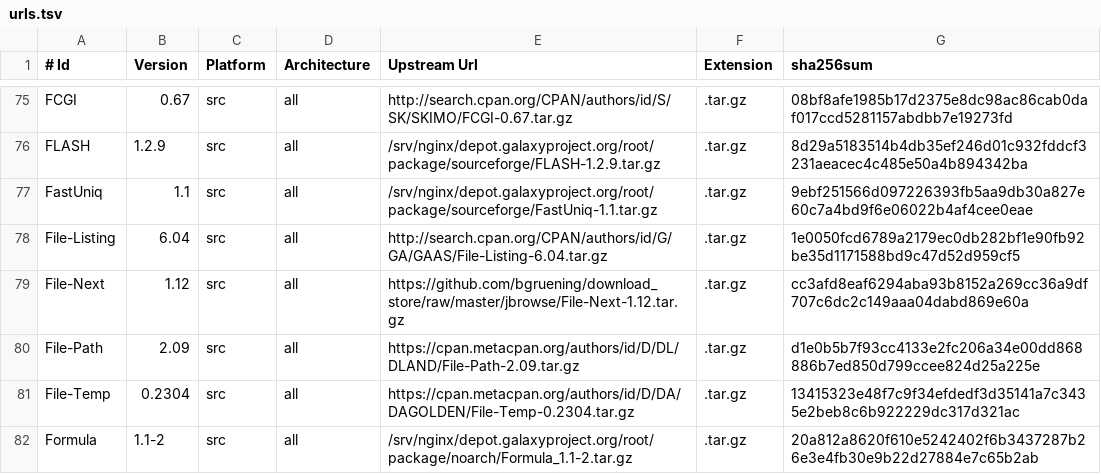
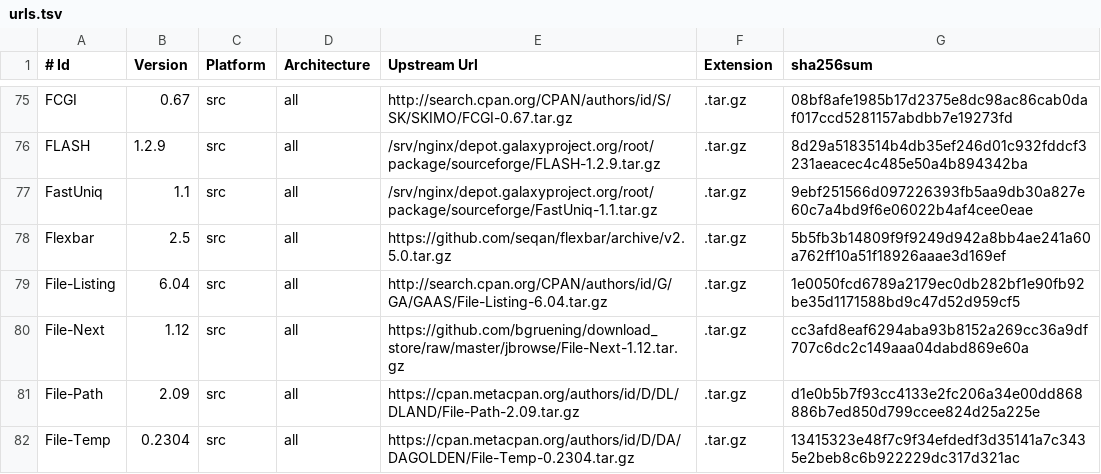
Before and after one commit to galaxyproject/cargo-port, a TSV file: urls.tsv, drawn as a sheet; only a part is shown, gaps mark what is left out; the shorter side is filled out with more unchanged rows.

Commit message:
Add flexbar in version 2.5

```diff
--- a/urls.tsv
+++ b/urls.tsv
@@ -77,2 +77,3 @@ FLASH	1.2.9	src	all	/srv/nginx/depot.galaxyproject.org/root/package/sourceforge/
 FastUniq	1.1	src	all	/srv/nginx/depot.galaxyproject.org/root/package/sourceforge/FastUniq-1.1.tar.gz	.tar.gz	9ebf251566d097226393fb5aa9db30a827e60c7a4bd9f6e06022b4af4cee0eae
+Flexbar	2.5	src	all	https://github.com/seqan/flexbar/archive/v2.5.0.tar.gz	.tar.gz	5b5fb3b14809f9f9249d942a8bb4ae241a60a762ff10a51f18926aaae3d169ef
 File-Listing	6.04	src	all	http://search.cpan.org/CPAN/authors/id/G/GA/GAAS/File-Listing-6.04.tar.gz	.tar.gz	1e0050fcd6789a2179ec0db282bf1e90fb92be35d1171588bd9c47d52d959cf5
```
